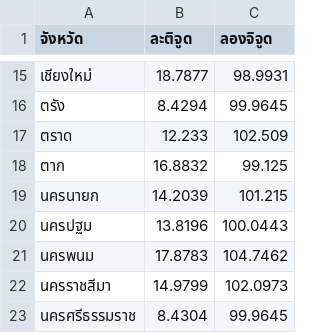
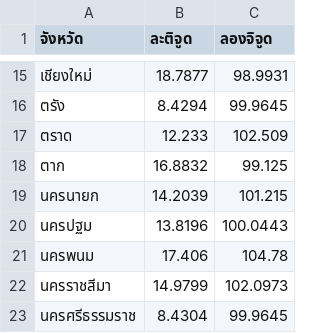
Before and after one commit to Jirayut053/dataset-rubber, a CSV file: latelong.csv, drawn as a sheet; only a part is shown, gaps mark what is left out.

Commit message:
latelong.csv

```diff
--- a/latelong.csv
+++ b/latelong.csv
@@ -20,3 +20,3 @@
 "นครปฐม","13.8196","100.0443"
-"นครพนม","17.8783","104.7462"
+"นครพนม","17.406","104.78"
 "นครราชสีมา","14.9799","102.0973"
```
